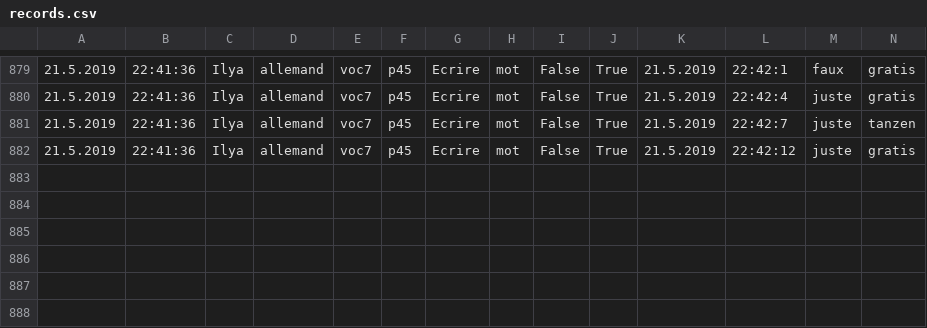
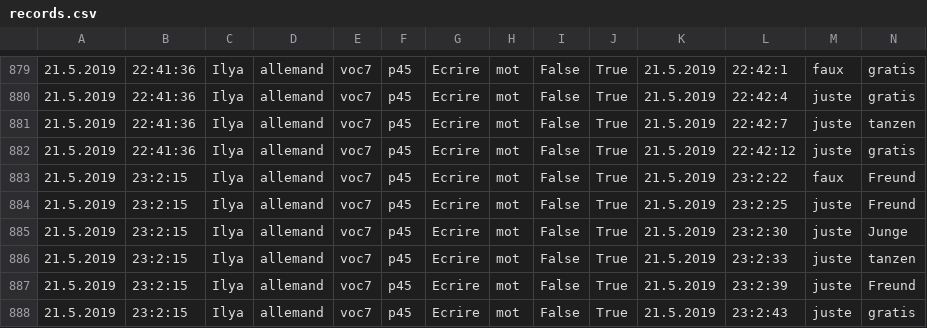
Before and after one commit to Iyaka25747/apprendreList, a CSV file: records.csv, drawn as a sheet; only a part is shown, gaps mark what is left out; rows hold the shown columns only; the diff names each change by its address in the sheet, - before the commit and + after, or states it on an @@ line.

```diff
--- a/records.csv
+++ b/records.csv
+row 883: 21.5.2019 | 23:2:15 | Ilya | allemand | voc7 | p45 | Ecrire | mot | False | True | 21.5.2019 | 23:2:22 | faux | Freund
+row 884: 21.5.2019 | 23:2:15 | Ilya | allemand | voc7 | p45 | Ecrire | mot | False | True | 21.5.2019 | 23:2:25 | juste | Freund
+row 885: 21.5.2019 | 23:2:15 | Ilya | allemand | voc7 | p45 | Ecrire | mot | False | True | 21.5.2019 | 23:2:30 | juste | Junge
+row 886: 21.5.2019 | 23:2:15 | Ilya | allemand | voc7 | p45 | Ecrire | mot | False | True | 21.5.2019 | 23:2:33 | juste | tanzen
+row 887: 21.5.2019 | 23:2:15 | Ilya | allemand | voc7 | p45 | Ecrire | mot | False | True | 21.5.2019 | 23:2:39 | juste | Freund
+row 888: 21.5.2019 | 23:2:15 | Ilya | allemand | voc7 | p45 | Ecrire | mot | False | True | 21.5.2019 | 23:2:43 | juste | gratis
```
Also changed, not shown: 1 other file.
